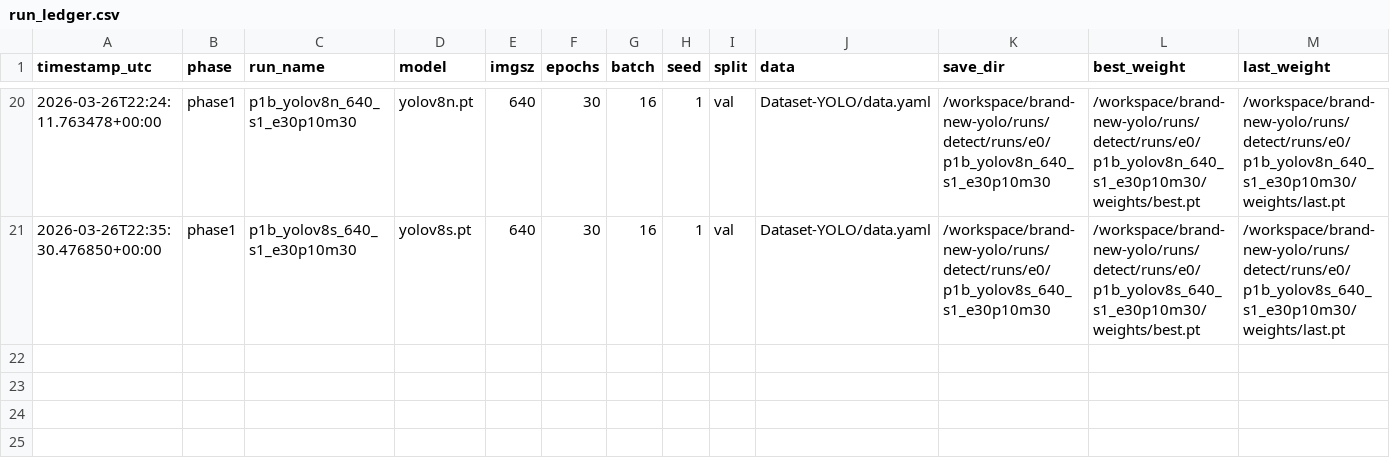
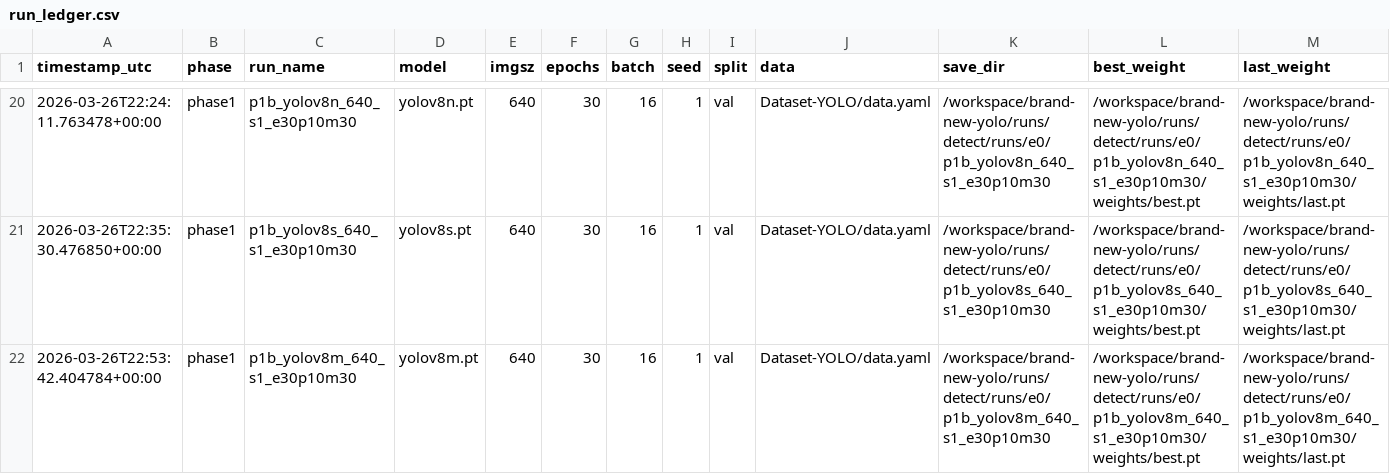
Before and after one commit to muhammad-zainal-muttaqin/brand-new-yolo, a CSV file: outputs/reports/run_ledger.csv, drawn as a sheet; only a part is shown, gaps mark what is left out; rows hold the shown columns only; the diff names each change by its address in the sheet, - before the commit and + after, or states it on an @@ line.

Commit message:
phase1b: add p1b_yolov8m_640_s1_e30p10m30

```diff
--- a/outputs/reports/run_ledger.csv
+++ b/outputs/reports/run_ledger.csv
+row 22: 2026-03-26T22:53:42.404784+00:00 | phase1 | p1b_yolov8m_640_s1_e30p10m30 | yolov8m.pt | 640 | 30 | 16 | 1 | val | Dataset-YOLO/data.yaml | /workspace/brand-new-yolo/runs/detect/runs/e0/p1b_yolov8m_640_s1_e30p10m30 | /workspace/brand-new-yolo/runs/detect/runs/e0/p1b_yolov8m_640_s1_e30p10m30/weights/best.pt | /workspace/brand-new-yolo/runs/detect/runs/e0/p1b_yolov8m_640_s1_e30p10m30/weights/last.pt
```
Also changed, not shown: 7 other files.
